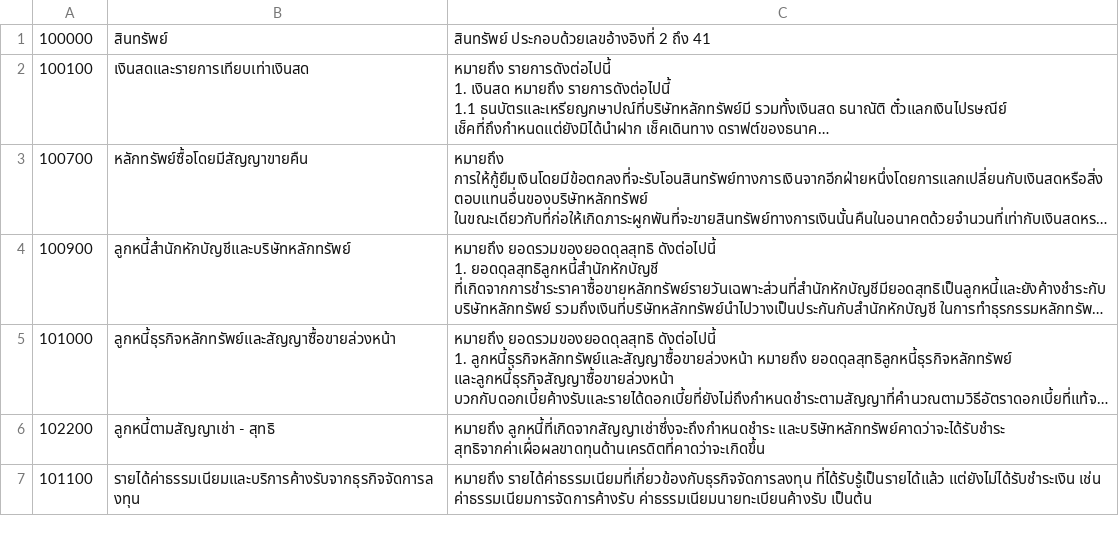
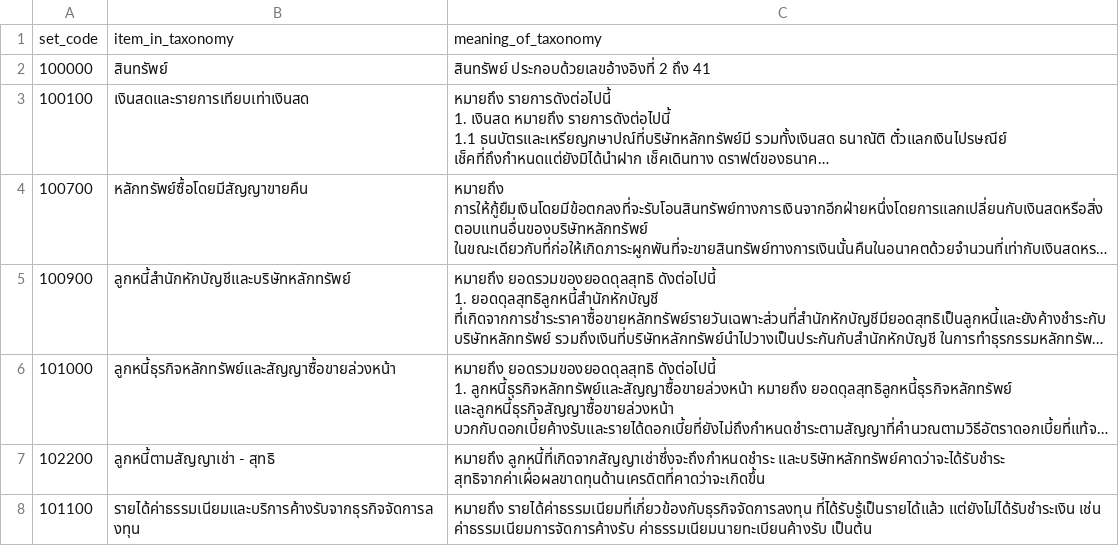
Before and after one commit to MigMikael/fianacial_extract, a CSV file: TH_Form 3 - Securities.csv, drawn as a sheet; only a part is shown; long unchanged cells end in ….

Commit message:
Update TH_Form 3 - Securities.csv

```diff
--- a/TH_Form 3 - Securities.csv
+++ b/TH_Form 3 - Securities.csv
@@ -1 +1,2 @@
+set_code,item_in_taxonomy,meaning_of_taxonomy
 100000,สินทรัพย์,สินทรัพย์ ประกอบด้วยเลขอ้างอิงที่ 2 ถึง 41
```
